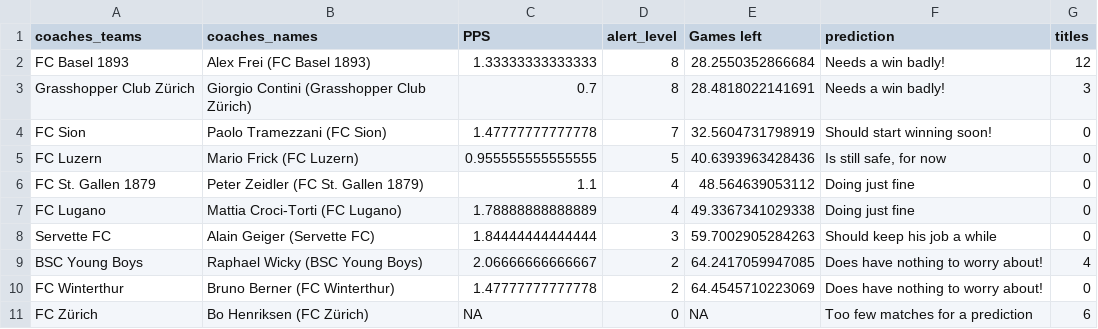
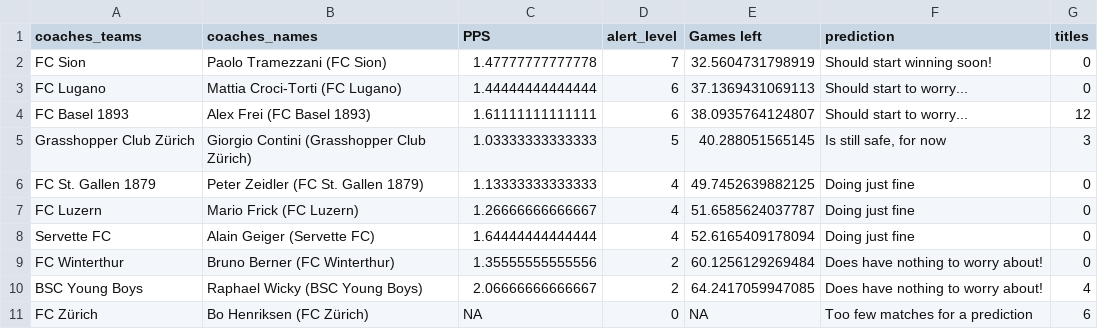
Before and after one commit to swissfootdata/Super_League_Predictions, a CSV file: Output/coaches_alert.csv, drawn as a sheet.

```diff
--- a/Output/coaches_alert.csv
+++ b/Output/coaches_alert.csv
@@ -1,11 +1,11 @@
 "coaches_teams","coaches_names","PPS","alert_level","Games left","prediction","titles"
-"FC Basel 1893","Alex Frei (FC Basel 1893)",1.33333333333333,8,28.2550352866684,"Needs a win badly!",12
-"Grasshopper Club Zürich","Giorgio Contini (Grasshopper Club Zürich)",0.7,8,28.4818022141691,"Needs a win badly!",3
 "FC Sion","Paolo Tramezzani (FC Sion)",1.47777777777778,7,32.5604731798919,"Should start winning soon!",0
-"FC Luzern","Mario Frick (FC Luzern)",0.955555555555555,5,40.6393963428436,"Is still safe, for now",0
-"FC St. Gallen 1879","Peter Zeidler (FC St. Gallen 1879)",1.1,4,48.564639053112,"Doing just fine",0
-"FC Lugano","Mattia Croci-Torti (FC Lugano)",1.78888888888889,4,49.3367341029338,"Doing just fine",0
-"Servette FC","Alain Geiger (Servette FC)",1.84444444444444,3,59.7002905284263,"Should keep his job a while",0
+"FC Lugano","Mattia Croci-Torti (FC Lugano)",1.44444444444444,6,37.1369431069113,"Should start to worry...",0
+"FC Basel 1893","Alex Frei (FC Basel 1893)",1.61111111111111,6,38.0935764124807,"Should start to worry...",12
+"Grasshopper Club Zürich","Giorgio Contini (Grasshopper Club Zürich)",1.03333333333333,5,40.288051565145,"Is still safe, for now",3
+"FC St. Gallen 1879","Peter Zeidler (FC St. Gallen 1879)",1.13333333333333,4,49.7452639882125,"Doing just fine",0
+"FC Luzern","Mario Frick (FC Luzern)",1.26666666666667,4,51.6585624037787,"Doing just fine",0
+"Servette FC","Alain Geiger (Servette FC)",1.64444444444444,4,52.6165409178094,"Doing just fine",0
+"FC Winterthur","Bruno Berner (FC Winterthur)",1.35555555555556,2,60.1256129269484,"Does have nothing to worry about!",0
 "BSC Young Boys","Raphael Wicky (BSC Young Boys)",2.06666666666667,2,64.2417059947085,"Does have nothing to worry about!",4
-"FC Winterthur","Bruno Berner (FC Winterthur)",1.47777777777778,2,64.4545710223069,"Does have nothing to worry about!",0
 "FC Zürich","Bo Henriksen (FC Zürich)",NA,0,NA,"Too few matches for a prediction",6
```
Also changed, not shown: 1 other file.
